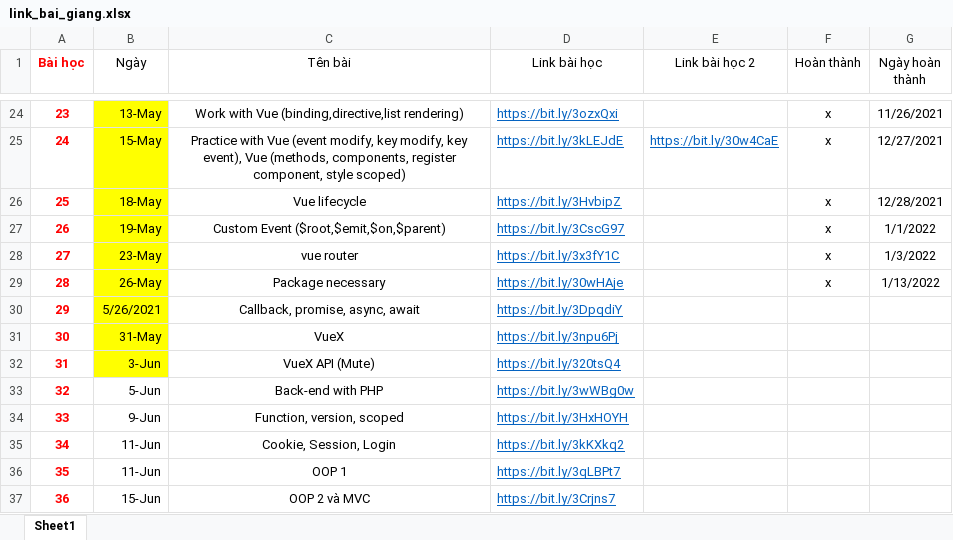
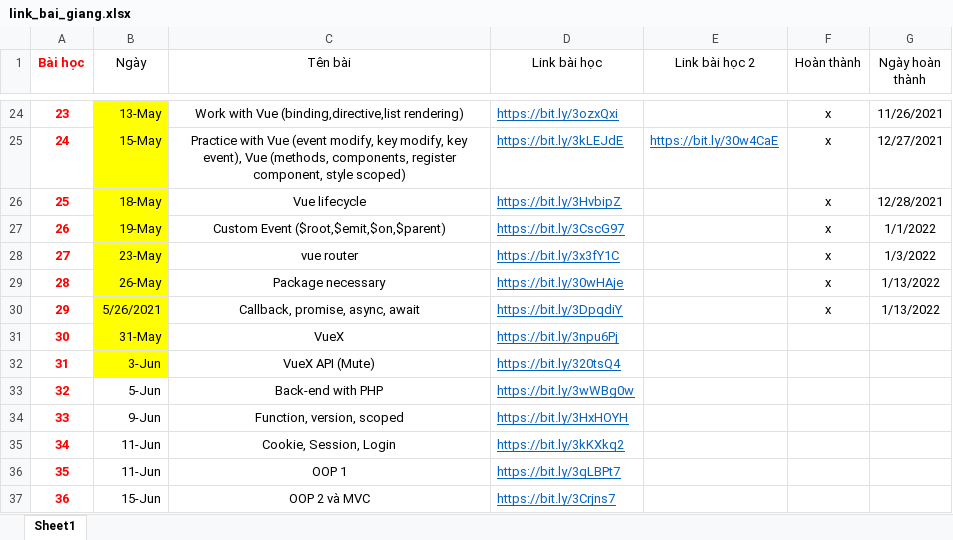
Before and after one commit to Nhat-IT/FT-BVN, an Excel workbook: link_bai_giang.xlsx, sheet Sheet1, drawn as a sheet; only a part is shown, gaps mark what is left out; values as stored, in another font and other column widths than the file's, no borders; the diff names each change by its address in the sheet, - before the commit and + after, or states it on an @@ line.

```diff
--- a/link_bai_giang.xlsx (sheet Sheet1)
+++ b/link_bai_giang.xlsx (sheet Sheet1)
-F30 (Hoàn thành): (empty)
+F30 (Hoàn thành): x
-G30 (Ngày hoàn thành): (empty)
+G30 (Ngày hoàn thành): 1/13/2022
```
Also changed, not shown: 18 other files.
